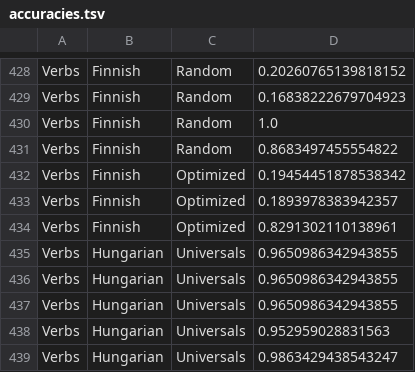
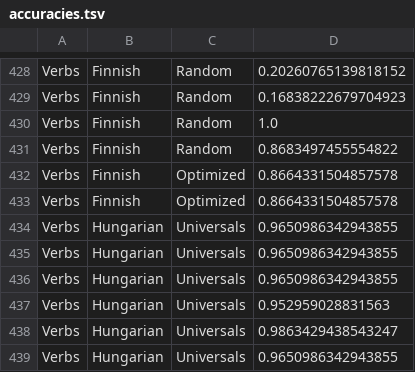
Before and after one commit to beckymathew/morpheme-ordering, a TSV file: utils/output/accuracies.tsv, drawn as a sheet; only a part is shown, gaps mark what is left out; the shorter side is filled out with more unchanged rows.

```diff
--- a/utils/output/accuracies.tsv
+++ b/utils/output/accuracies.tsv
@@ -431,5 +431,4 @@ Verbs	Finnish	Random	1.0
 Verbs	Finnish	Random	0.8683497455554822
-Verbs	Finnish	Optimized	0.19454451878538342
-Verbs	Finnish	Optimized	0.1893978383942357
-Verbs	Finnish	Optimized	0.8291302110138961
+Verbs	Finnish	Optimized	0.8664331504857578
+Verbs	Finnish	Optimized	0.8664331504857578
 Verbs	Hungarian	Universals	0.9650986342943855
```
Also changed, not shown: 1 other file.
